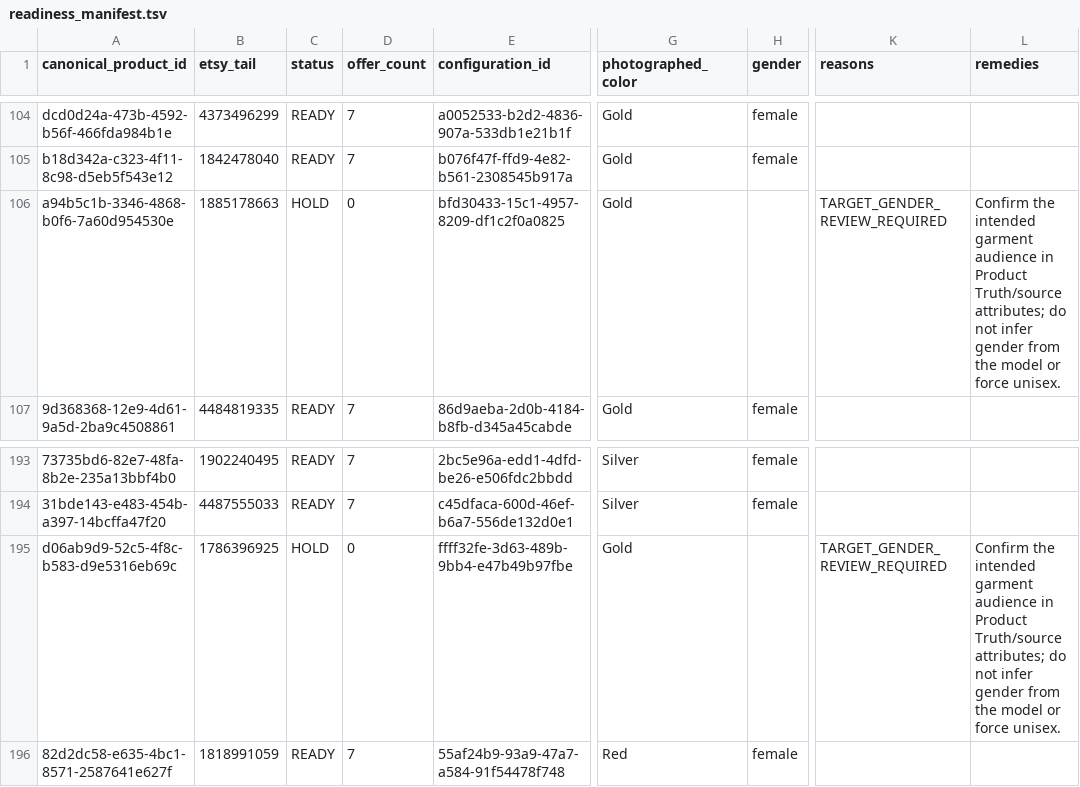
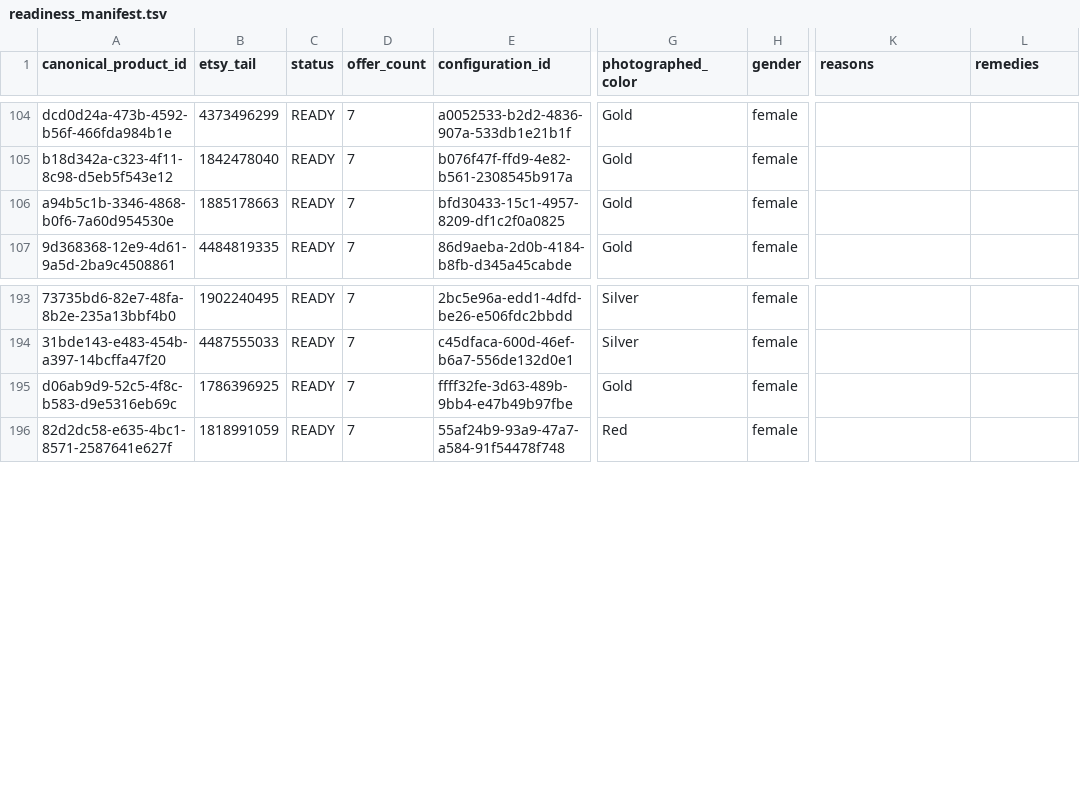
Before and after one commit to THEFEYA/feya-commerce, a TSV file: docs/merchant/catalog-us-20261105/readiness_manifest.tsv, drawn as a sheet; only a part is shown, gaps mark what is left out; the diff names each change by its address in the sheet, - before the commit and + after, or states it on an @@ line.

Commit message:
Expand Merchant free-listing feed to193 source-confirmed products (#234)

```diff
--- a/docs/merchant/catalog-us-20261105/readiness_manifest.tsv
+++ b/docs/merchant/catalog-us-20261105/readiness_manifest.tsv
-C106 (status): HOLD
+C106 (status): READY
-D106 (offer_count): 0
+D106 (offer_count): 7
-H106 (gender): (empty)
+H106 (gender): female
-K106 (reasons): TARGET_GENDER_REVIEW_REQUIRED
+K106 (reasons): (empty)
-L106 (remedies): Confirm the intended garment audience in Product Truth/source attributes; do not infer gender from the model or force unisex.
+L106 (remedies): (empty)
-C195 (status): HOLD
+C195 (status): READY
-D195 (offer_count): 0
+D195 (offer_count): 7
-H195 (gender): (empty)
+H195 (gender): female
-K195 (reasons): TARGET_GENDER_REVIEW_REQUIRED
+K195 (reasons): (empty)
-L195 (remedies): Confirm the intended garment audience in Product Truth/source attributes; do not infer gender from the model or force unisex.
+L195 (remedies): (empty)
```
Also changed, not shown: 8 other files.
